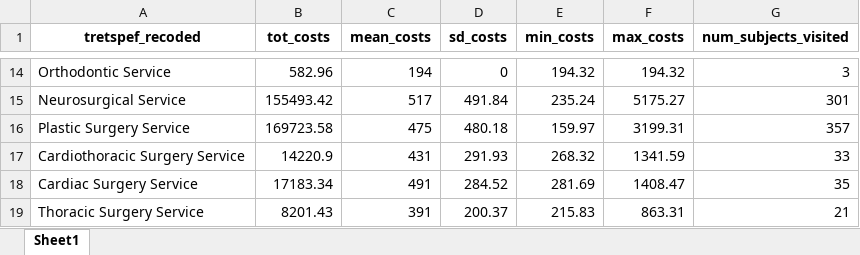
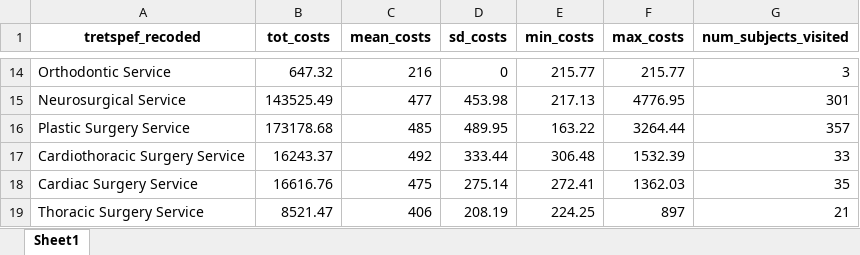
Before and after one commit to HEOR-NDORMS/OMOP-Validation-Study, an Excel workbook: OMOP Analysis/Results/SecondaryCareAnalysis/OP/Overall/Output_costs_by_tretspef-All_OMOP.xlsx, sheet Sheet1, drawn as a sheet; only a part is shown, gaps mark what is left out; values as stored, in another font and other column widths than the file's, no borders; the diff covers the shown part only; the diff names each change by its address in the sheet, - before the commit and + after, or states it on an @@ line.

Commit message:
Update Output_costs_by_tretspef-All_OMOP.xlsx

```diff
--- a/OMOP Analysis/Results/SecondaryCareAnalysis/OP/Overall/Output_costs_by_tretspef-All_OMOP.xlsx (sheet Sheet1)
+++ b/OMOP Analysis/Results/SecondaryCareAnalysis/OP/Overall/Output_costs_by_tretspef-All_OMOP.xlsx (sheet Sheet1)
-B14 (tot_costs): 582.96
+B14 (tot_costs): 647.32
-C14 (mean_costs): 194
+C14 (mean_costs): 216
-E14 (min_costs): 194.32
+E14 (min_costs): 215.77
-F14 (max_costs): 194.32
+F14 (max_costs): 215.77
-B15 (tot_costs): 155493.42
+B15 (tot_costs): 143525.49
-C15 (mean_costs): 517
+C15 (mean_costs): 477
-D15 (sd_costs): 491.84
+D15 (sd_costs): 453.98
-E15 (min_costs): 235.24
+E15 (min_costs): 217.13
-F15 (max_costs): 5175.27
+F15 (max_costs): 4776.95
-B16 (tot_costs): 169723.58
+B16 (tot_costs): 173178.68
-C16 (mean_costs): 475
+C16 (mean_costs): 485
-D16 (sd_costs): 480.18
+D16 (sd_costs): 489.95
-E16 (min_costs): 159.97
+E16 (min_costs): 163.22
-F16 (max_costs): 3199.31
+F16 (max_costs): 3264.44
-B17 (tot_costs): 14220.9
+B17 (tot_costs): 16243.37
-C17 (mean_costs): 431
+C17 (mean_costs): 492
-D17 (sd_costs): 291.93
+D17 (sd_costs): 333.44
-E17 (min_costs): 268.32
+E17 (min_costs): 306.48
-F17 (max_costs): 1341.59
+F17 (max_costs): 1532.39
-B18 (tot_costs): 17183.34
+B18 (tot_costs): 16616.76
-C18 (mean_costs): 491
+C18 (mean_costs): 475
-D18 (sd_costs): 284.52
+D18 (sd_costs): 275.14
-E18 (min_costs): 281.69
+E18 (min_costs): 272.41
-F18 (max_costs): 1408.47
+F18 (max_costs): 1362.03
-B19 (tot_costs): 8201.43
+B19 (tot_costs): 8521.47
-C19 (mean_costs): 391
+C19 (mean_costs): 406
-D19 (sd_costs): 200.37
+D19 (sd_costs): 208.19
-E19 (min_costs): 215.83
+E19 (min_costs): 224.25
-F19 (max_costs): 863.31
+F19 (max_costs): 897
```
Also changed, not shown: 393 edited cells elsewhere in this sheet.
